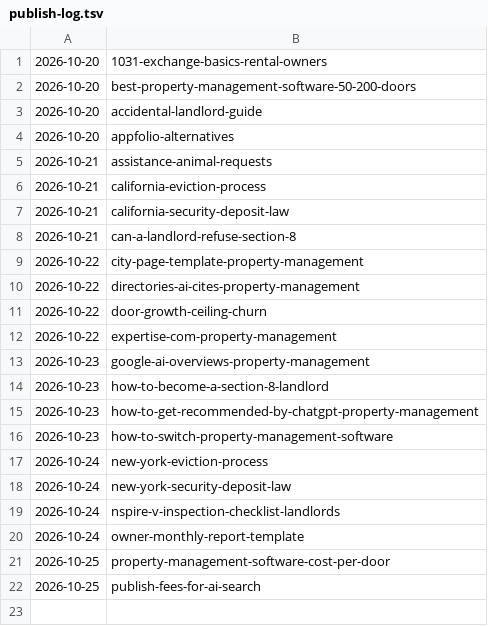
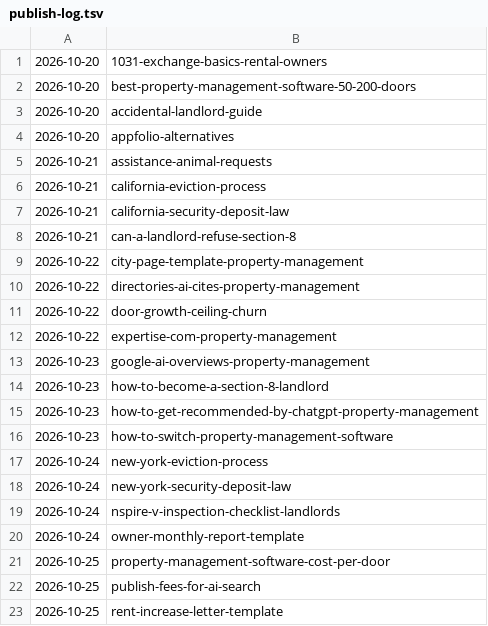
Before and after one commit to citata-ai/united, a TSV file: business/marketing/content-plan/publish-log.tsv, drawn as a sheet.

Commit message:
library: publish 1 (rent-increase-letter-template)

```diff
--- a/business/marketing/content-plan/publish-log.tsv
+++ b/business/marketing/content-plan/publish-log.tsv
@@ -22 +22,2 @@
 2026-10-25	publish-fees-for-ai-search
+2026-10-25	rent-increase-letter-template
```
Also changed, not shown: 1 other file.
